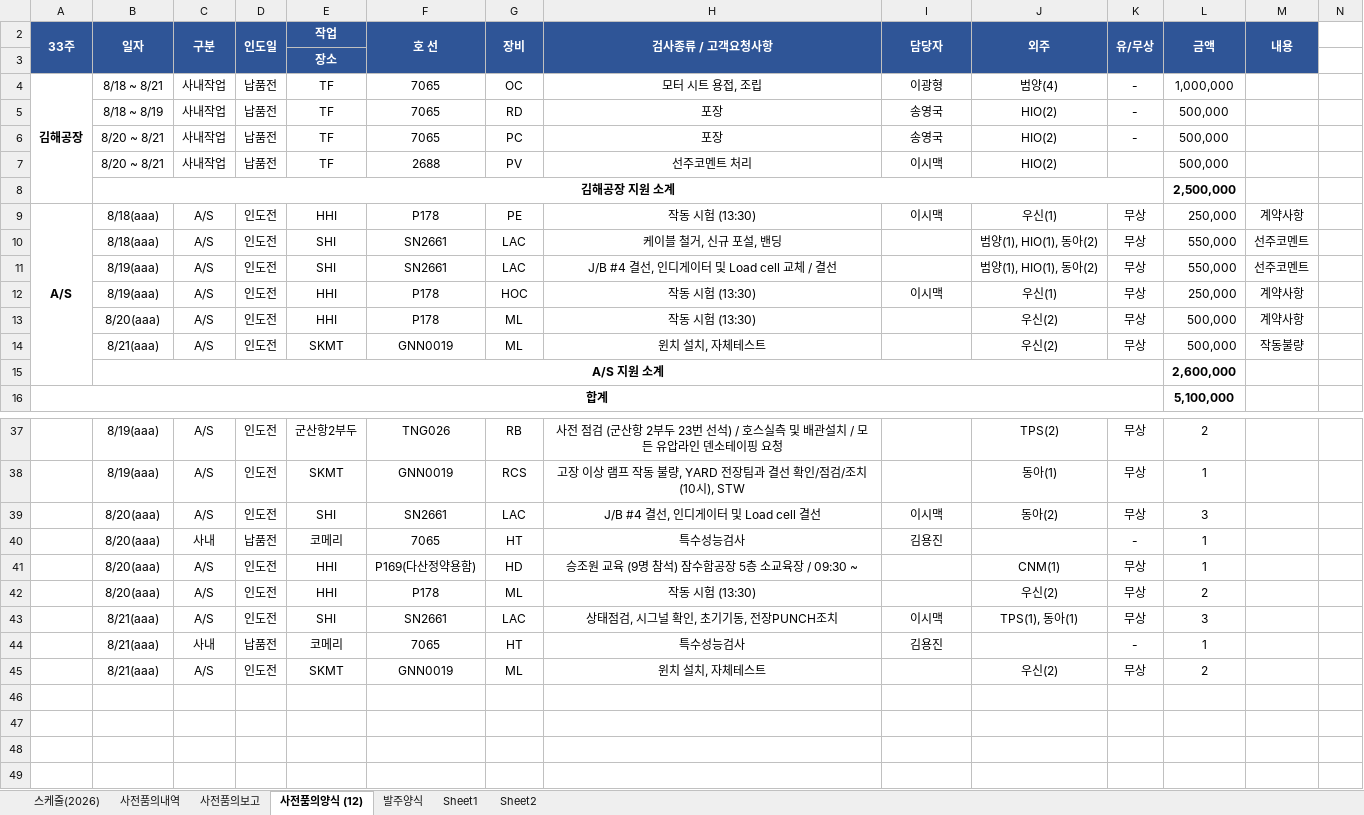
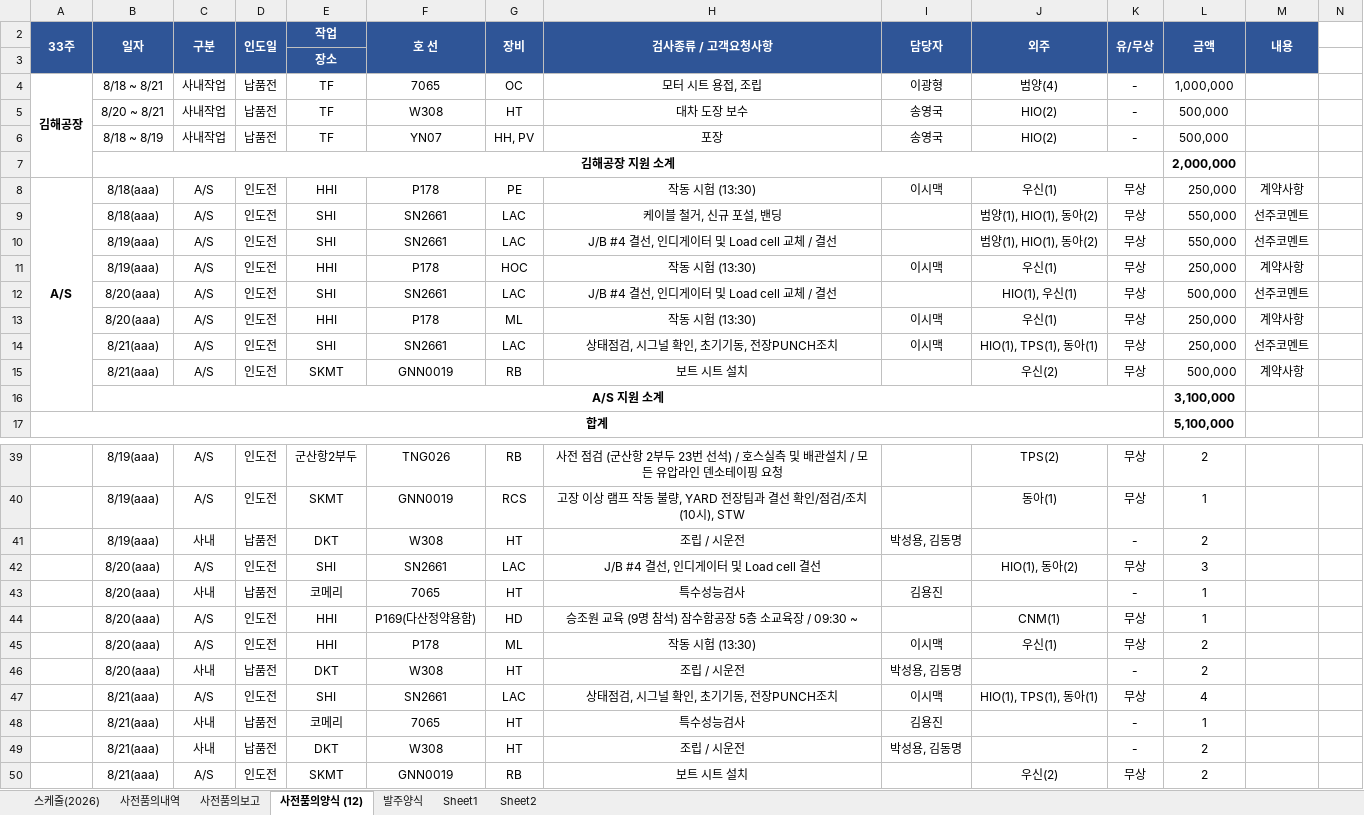
Before and after one commit to andaiga-create/weekly-schedule, an Excel workbook: as_claim_weekly.xlsx, sheet 사전품의양식 (12), drawn as a sheet; only a part is shown, gaps mark what is left out; values as stored, in another font and other column widths than the file's, no borders; removed rows and columns are numbered as before the commit, all else as after; rows hold the shown columns only; the diff covers the shown part only; the diff names each change by its address in the sheet, - before the commit and + after, or states it on an @@ line.

Commit message:
Auto update: 2026-08-20(목) 11:00:02.35

```diff
--- a/as_claim_weekly.xlsx (sheet 사전품의양식 (12))
+++ b/as_claim_weekly.xlsx (sheet 사전품의양식 (12))
-B5: 8/18 ~ 8/19
+B5: 8/20 ~ 8/21
-F5: 7065
+F5: W308
-G5: RD
+G5: HT
-H5: 포장
+H5: 대차 도장 보수
-B6: 8/20 ~ 8/21
+B6: 8/18 ~ 8/19
-F6: 7065
+F6: YN07
-G6: PC
+G6: HH, PV
-row 7:  | 8/20 ~ 8/21 | 사내작업 | 납품전 | TF | 2688 | PV | 선주코멘트 처리 | 이시맥 | HIO(2) |  | 500,000
-L7: 2,500,000
+L7: 2,000,000
+row 12:  | 8/20(aaa) | A/S | 인도전 | SHI | SN2661 | LAC | J/B #4 결선, 인디게이터 및 Load cell 교체 / 결선 |  | HIO(1), 우신(1) | 무상 | 500,000 | 선주코멘트
-I13: (empty)
+I13: 이시맥
-J13: 우신(2)
+J13: 우신(1)
-L13: 500,000
+L13: 250,000
+row 14:  | 8/21(aaa) | A/S | 인도전 | SHI | SN2661 | LAC | 상태점검, 시그널 확인, 초기기동, 전장PUNCH조치 | 이시맥 | HIO(1), TPS(1), 동아(1) | 무상 | 250,000 | 선주코멘트
-G15: ML
+G15: RB
-H15: 윈치 설치, 자체테스트
+H15: 보트 시트 설치
-M15: 작동불량
+M15: 계약사항
-L16: 2,600,000
+L16: 3,100,000
+row 41:  | 8/19(aaa) | 사내 | 납품전 | DKT | W308 | HT | 조립 / 시운전 | 박성용, 김동명 |  | - | 2
-I42: 이시맥
+I42: (empty)
-J42: 동아(2)
+J42: HIO(1), 동아(2)
-I45: (empty)
+I45: 이시맥
-J45: 우신(2)
+J45: 우신(1)
+row 46:  | 8/20(aaa) | 사내 | 납품전 | DKT | W308 | HT | 조립 / 시운전 | 박성용, 김동명 |  | - | 2
-J47: TPS(1), 동아(1)
+J47: HIO(1), TPS(1), 동아(1)
-L47: 3
+L47: 4
+row 49:  | 8/21(aaa) | 사내 | 납품전 | DKT | W308 | HT | 조립 / 시운전 | 박성용, 김동명 |  | - | 2
-G50: ML
+G50: RB
-H50: 윈치 설치, 자체테스트
+H50: 보트 시트 설치
```
Also changed, not shown: 1 added row elsewhere in this sheet, sheet 사전품의보고, formulas that keep their value.
